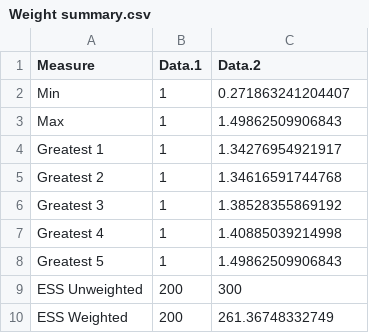
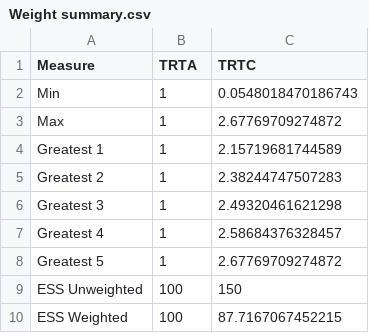
Before and after one commit to etyas/ObservationalDataAnalysis, a CSV file: PSW Results/Tables/Weight summary.csv, drawn as a sheet.

```diff
--- a/PSW Results/Tables/Weight summary.csv
+++ b/PSW Results/Tables/Weight summary.csv
@@ -1,10 +1,10 @@
-"Measure","Data.1","Data.2"
-"Min",1,0.271863241204407
-"Max",1,1.49862509906843
-"Greatest 1",1,1.34276954921917
-"Greatest 2",1,1.34616591744768
-"Greatest 3",1,1.38528355869192
-"Greatest 4",1,1.40885039214998
-"Greatest 5",1,1.49862509906843
-"ESS Unweighted",200,300
-"ESS Weighted",200,261.36748332749
+"Measure","TRTA","TRTC"
+"Min",1,0.0548018470186743
+"Max",1,2.67769709274872
+"Greatest 1",1,2.15719681744589
+"Greatest 2",1,2.38244747507283
+"Greatest 3",1,2.49320461621298
+"Greatest 4",1,2.58684376328457
+"Greatest 5",1,2.67769709274872
+"ESS Unweighted",100,150
+"ESS Weighted",100,87.7167067452215
```
Also changed, not shown: PSW Results/Tables/Balance table.csv, PSW Results/Tables/Patient characteristics before and after weighting.csv, 11 other files.
